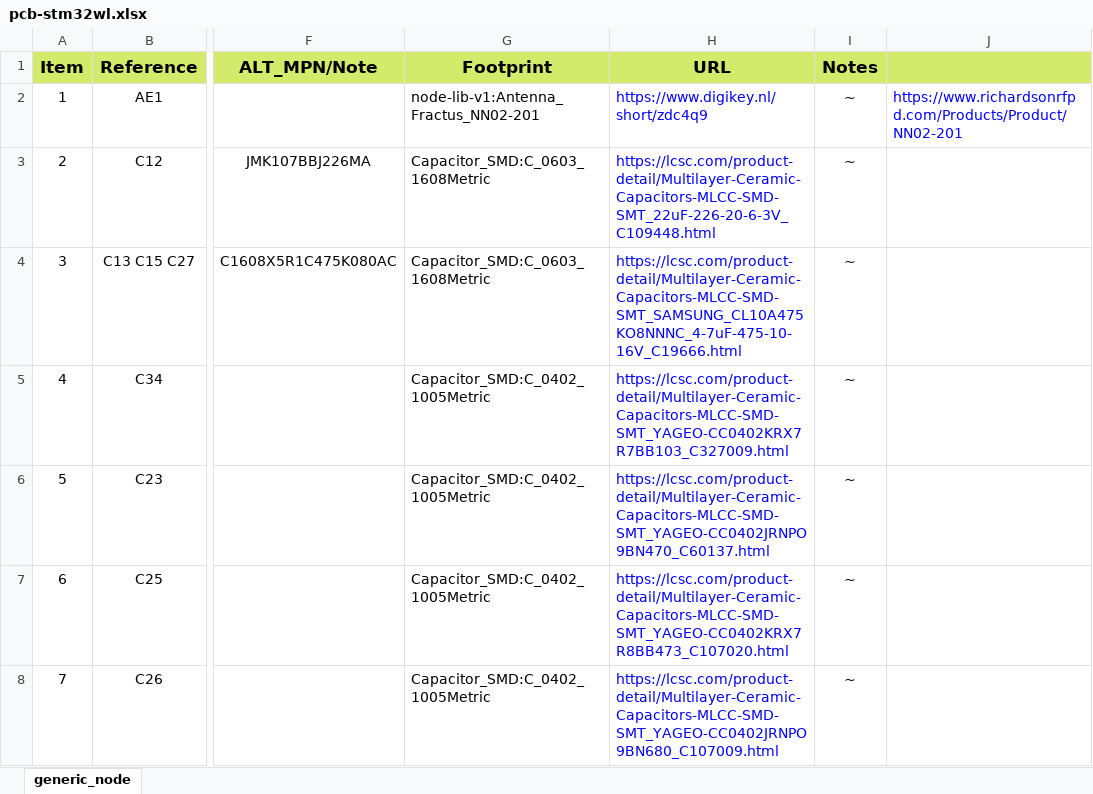
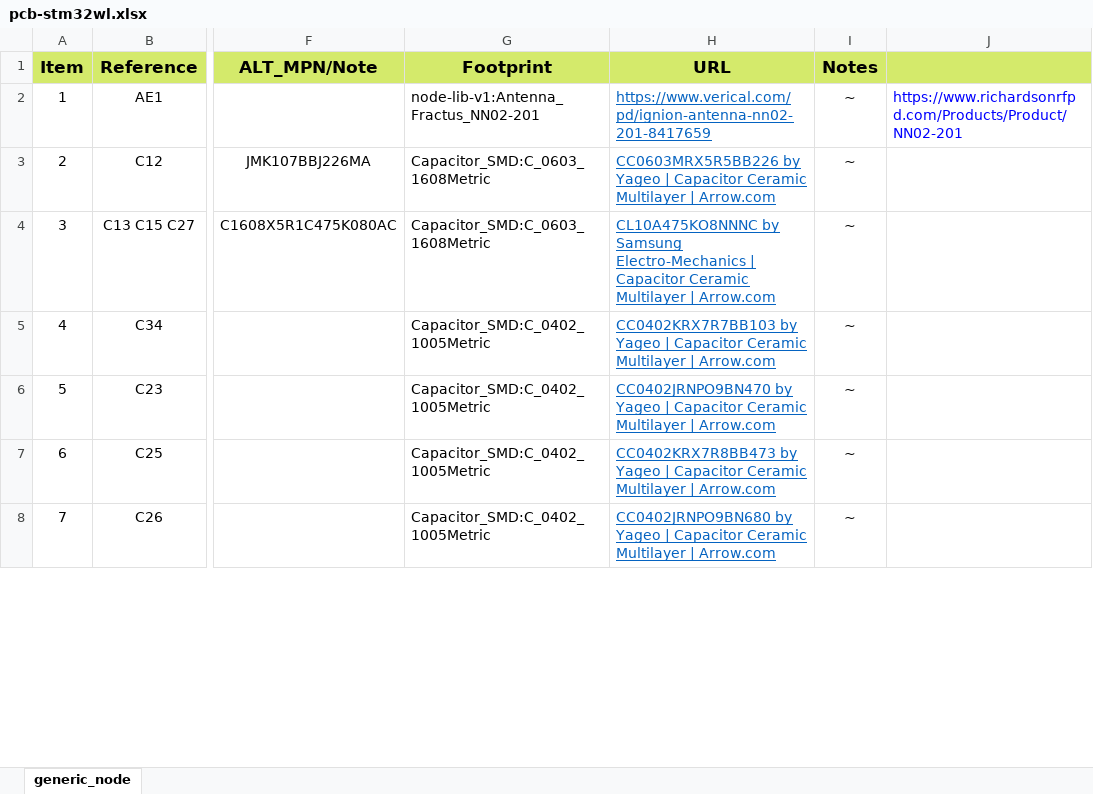
Before and after one commit to TheThingsIndustries/generic-node-se, an Excel workbook: Hardware/fab/bom/pcb-stm32wl.xlsx, sheet generic_node, drawn as a sheet; only a part is shown, gaps mark what is left out; values as stored, in another font and other column widths than the file's, no borders; the diff covers the shown part only; the diff names each change by its address in the sheet, - before the commit and + after, or states it on an @@ line.

Commit message:
hw: Change URL for components in BOM to Arrow web-site.

```diff
--- a/Hardware/fab/bom/pcb-stm32wl.xlsx (sheet generic_node)
+++ b/Hardware/fab/bom/pcb-stm32wl.xlsx (sheet generic_node)
-H2 (URL): https://www.digikey.nl/short/zdc4q9
+H2 (URL): https://www.verical.com/pd/ignion-antenna-nn02-201-8417659
@@ H2:H8 underline: off → on, text colour: #0000FF → #0563C1 @@
-H3 (URL): https://lcsc.com/product-detail/Multilayer-Ceramic-Capacitors-MLCC-SMD-SMT_22uF-226-20-6-3V_C109448.html
+H3 (URL): CC0603MRX5R5BB226 by Yageo | Capacitor Ceramic Multilayer | Arrow.com
-H4 (URL): https://lcsc.com/product-detail/Multilayer-Ceramic-Capacitors-MLCC-SMD-SMT_SAMSUNG_CL10A475KO8NNNC_4-7uF-475-10-16V_C19666.html
+H4 (URL): CL10A475KO8NNNC by Samsung Electro-Mechanics | Capacitor Ceramic Multilayer | Arrow.com
-H5 (URL): https://lcsc.com/product-detail/Multilayer-Ceramic-Capacitors-MLCC-SMD-SMT_YAGEO-CC0402KRX7R7BB103_C327009.html
+H5 (URL): CC0402KRX7R7BB103 by Yageo | Capacitor Ceramic Multilayer | Arrow.com
-H6 (URL): https://lcsc.com/product-detail/Multilayer-Ceramic-Capacitors-MLCC-SMD-SMT_YAGEO-CC0402JRNPO9BN470_C60137.html
+H6 (URL): CC0402JRNPO9BN470 by Yageo | Capacitor Ceramic Multilayer | Arrow.com
-H7 (URL): https://lcsc.com/product-detail/Multilayer-Ceramic-Capacitors-MLCC-SMD-SMT_YAGEO-CC0402KRX7R8BB473_C107020.html
+H7 (URL): CC0402KRX7R8BB473 by Yageo | Capacitor Ceramic Multilayer | Arrow.com
-H8 (URL): https://lcsc.com/product-detail/Multilayer-Ceramic-Capacitors-MLCC-SMD-SMT_YAGEO-CC0402JRNPO9BN680_C107009.html
+H8 (URL): CC0402JRNPO9BN680 by Yageo | Capacitor Ceramic Multilayer | Arrow.com
```
Also changed, not shown: 63 edited cells and cell formats elsewhere in this sheet, Hardware/fab/bom/pcb-bolink-batteryHolder.xlsx.
